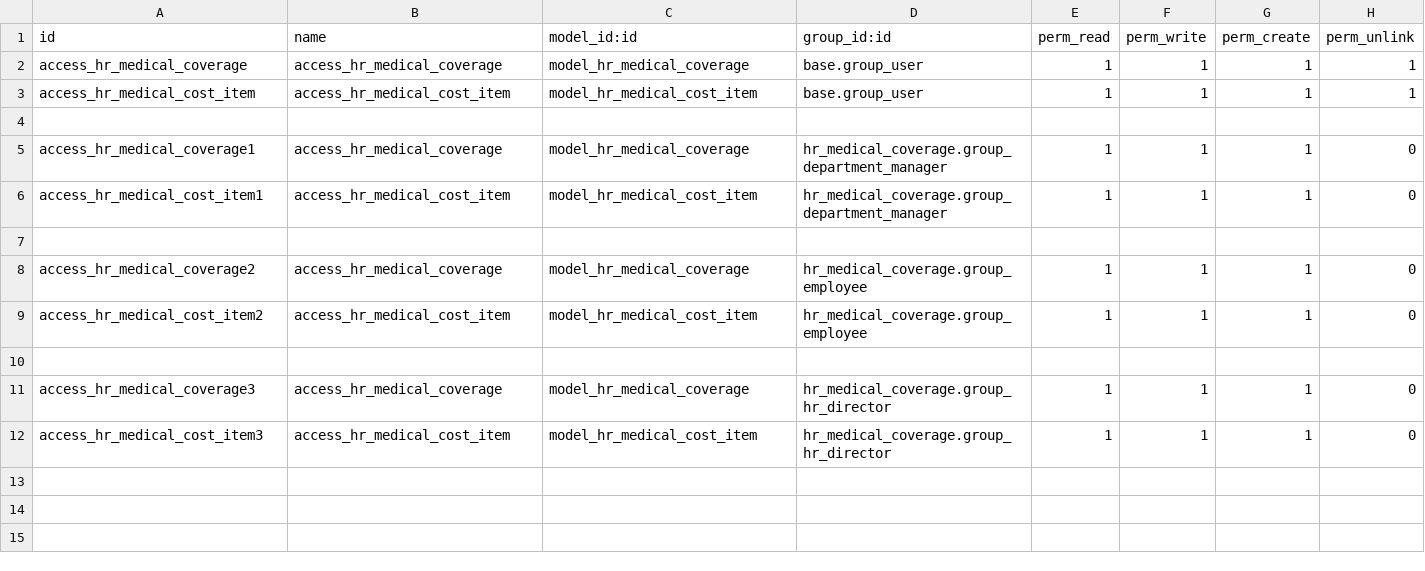
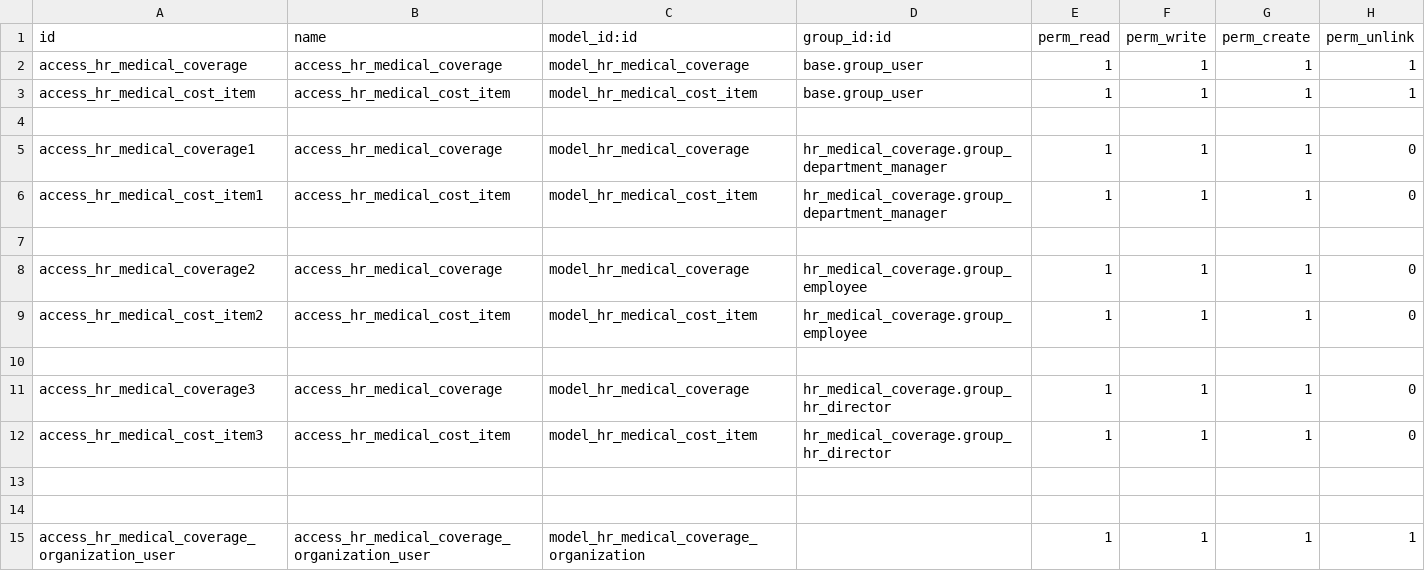
Before and after one commit to STransform/ospm, a CSV file: custom-addons/hr_medical_coverage/security/ir.model.access.csv, drawn as a sheet.

Commit message:
medical coverage organization registeration done

```diff
--- a/custom-addons/hr_medical_coverage/security/ir.model.access.csv
+++ b/custom-addons/hr_medical_coverage/security/ir.model.access.csv
@@ -12 +12,4 @@ access_hr_medical_coverage3,access_hr_medical_coverage,model_hr_medical_coverage
 access_hr_medical_cost_item3,access_hr_medical_cost_item,model_hr_medical_cost_item,hr_medical_coverage.group_hr_director,1,1,1,0
+
+
+access_hr_medical_coverage_organization_user,access_hr_medical_coverage_organization_user,model_hr_medical_coverage_organization,,1,1,1,1
```
Also changed, not shown: 2 other files.
